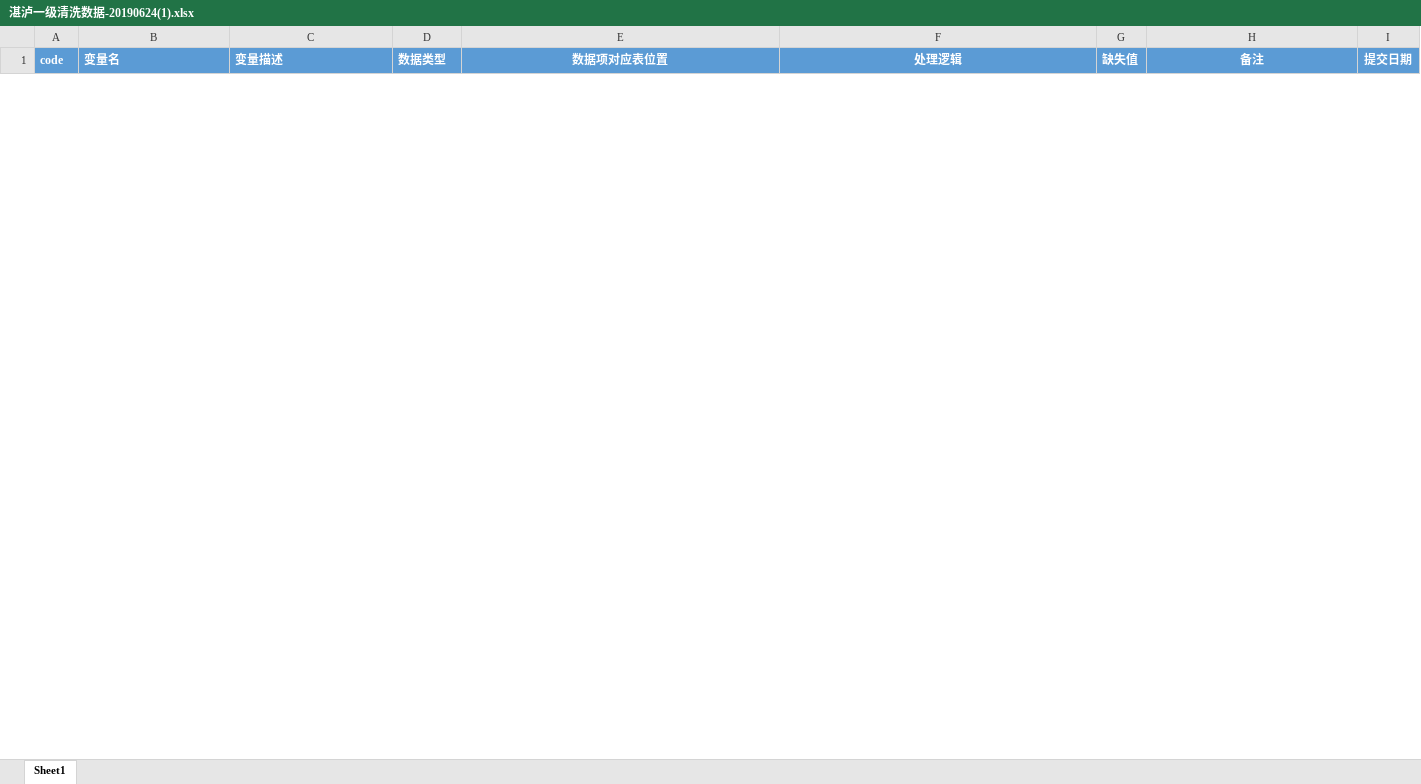
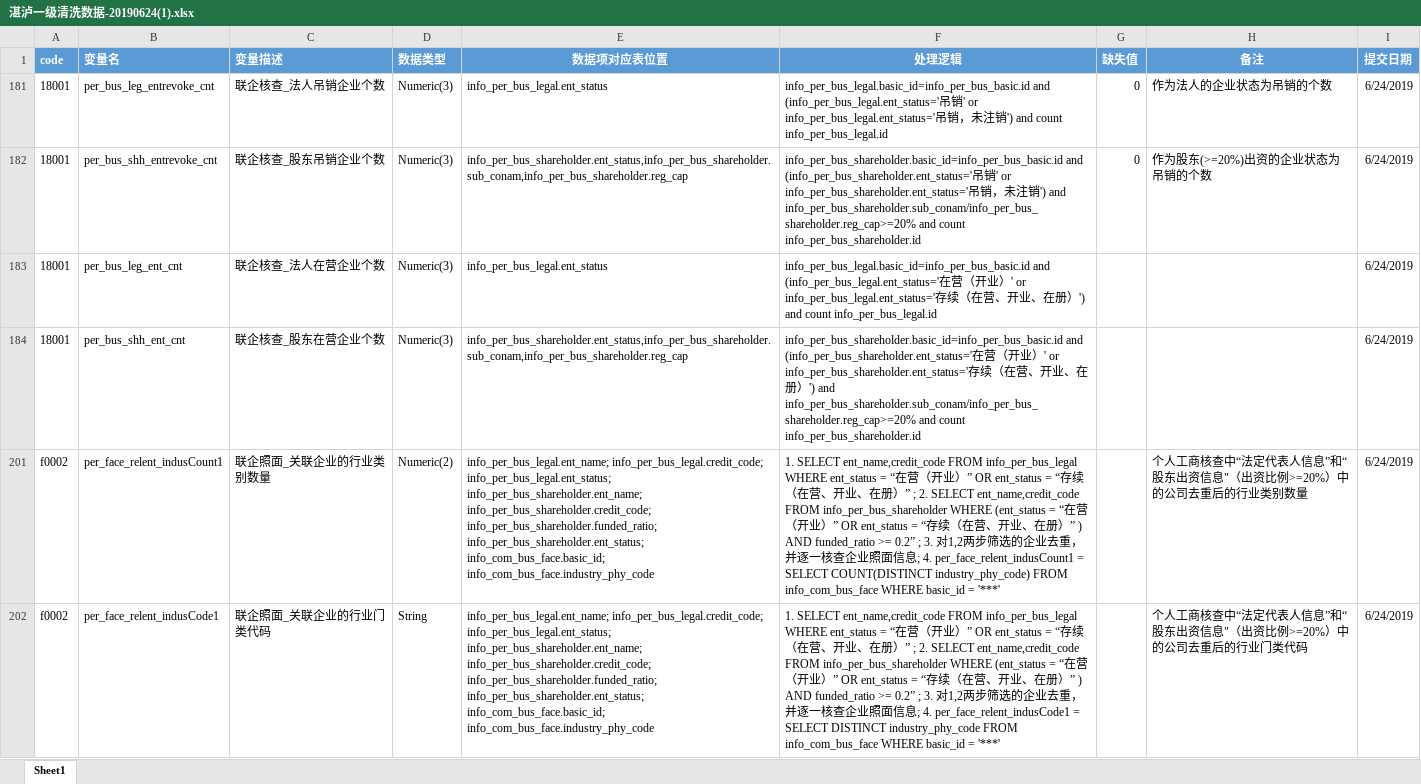
Before and after one commit to shuiyou/pipes, an Excel workbook: docs/湛泸一级清洗数据-20190624(1).xlsx, sheet Sheet1, drawn as a sheet; only a part is shown; values as stored, in another font and other column widths than the file's, no borders; the diff covers the shown part only; the diff names each change by its address in the sheet, - before the commit and + after, or states it on an @@ line.

```diff
--- a/docs/湛泸一级清洗数据-20190624(1).xlsx (sheet Sheet1)
+++ b/docs/湛泸一级清洗数据-20190624(1).xlsx (sheet Sheet1)
@@ row 181 unhidden: 18001 | per_bus_leg_entrevoke_cnt | 联企核查_法人吊销企业个数 | Numeric(3) | info_per_bus_legal.ent_status | info_per_bus_legal.basic_id=info_per_bus_basic.id and (info_per_bus_legal.ent_status='吊销' or info_per_bus_legal.ent_status='吊销，未注销') and count info_per_bus_legal.id | 0 | 作为法人的企业状态为吊销的个数 | 6/24/2019 @@
@@ row 182 unhidden: 18001 | per_bus_shh_entrevoke_cnt | 联企核查_股东吊销企业个数 | Numeric(3) | info_per_bus_shareholder.ent_status,info_per_bus_shareholder.sub_conam,info_per_bus_shareholder.reg_cap | info_per_bus_shareholder.basic_id=info_per_bus_basic.id and (info_per_bus_shareholder.ent_status='吊销' or info_per_bus_shareholder.ent_status='吊销，未注销') and info_per_bus_shareholder.sub_conam/info_per_bus_shareholder.reg_cap>=20% and count info_per_bus_shareholder.id | 0 | 作为股东(>=20%)出资的企业状态为吊销的个数 | 6/24/2019 @@
@@ row 183 unhidden: 18001 | per_bus_leg_ent_cnt | 联企核查_法人在营企业个数 | Numeric(3) | info_per_bus_legal.ent_status | info_per_bus_legal.basic_id=info_per_bus_basic.id and (info_per_bus_legal.ent_status='在营（开业）' or info_per_bus_legal.ent_status='存续（在营、开业、在册）') and count info_per_bus_legal.id |  |  | 6/24/2019 @@
@@ row 184 unhidden: 18001 | per_bus_shh_ent_cnt | 联企核查_股东在营企业个数 | Numeric(3) | info_per_bus_shareholder.ent_status,info_per_bus_shareholder.sub_conam,info_per_bus_shareholder.reg_cap | info_per_bus_shareholder.basic_id=info_per_bus_basic.id and (info_per_bus_shareholder.ent_status='在营（开业）' or info_per_bus_shareholder.ent_status='存续（在营、开业、在册）') and info_per_bus_shareholder.sub_conam/info_per_bus_shareholder.reg_cap>=20% and count info_per_bus_shareholder.id |  |  | 6/24/2019 @@
@@ row 201 unhidden: f0002 | per_face_relent_indusCount1 | 联企照面_关联企业的行业类别数量 | Numeric(2) | info_per_bus_legal.ent_name; info_per_bus_legal.credit_code; info_per_bus_legal.ent_status; info_per_bus_shareholder.ent_name; info_per_bus_shareholder.credit_code; info_per_bus_shareholder.funded_ratio; info_per_bus_shareholder.ent_status; info_com_bus_face.basic_id; info_com_bus_face.industry_phy_code | 1. SELECT ent_name,credit_code FROM info_per_bus_legal WHERE ent_status = “在营（开业）” OR ent_status = “存续（在营、开业、在册）” ; 2. SELECT ent_name,credit_code FROM info_per_bus_shareholder WHERE (ent_status = “在营（开业）” OR ent_status = “存续（在营、开业、在册）” ) AND funded_ratio >= 0.2” ; 3. 对1,2两步筛选的企业去重，并逐一核查企业照面信息; 4. per_face_relent_indusCount1 = SELECT COUNT(DISTINCT industry_phy_code) FROM info_com_bus_face WHERE basic_id = '***' |  | 个人工商核查中“法定代表人信息”和“股东出资信息"（出资比例>=20%）中的公司去重后的行业类别数量 | 6/24/2019 @@
@@ row 202 unhidden: f0002 | per_face_relent_indusCode1 | 联企照面_关联企业的行业门类代码 | String | info_per_bus_legal.ent_name; info_per_bus_legal.credit_code; info_per_bus_legal.ent_status; info_per_bus_shareholder.ent_name; info_per_bus_shareholder.credit_code; info_per_bus_shareholder.funded_ratio; info_per_bus_shareholder.ent_status; info_com_bus_face.basic_id; info_com_bus_face.industry_phy_code | 1. SELECT ent_name,credit_code FROM info_per_bus_legal WHERE ent_status = “在营（开业）” OR ent_status = “存续（在营、开业、在册）” ; 2. SELECT ent_name,credit_code FROM info_per_bus_shareholder WHERE (ent_status = “在营（开业）” OR ent_status = “存续（在营、开业、在册）” ) AND funded_ratio >= 0.2” ; 3. 对1,2两步筛选的企业去重，并逐一核查企业照面信息; 4. per_face_relent_indusCode1 = SELECT DISTINCT industry_phy_code FROM info_com_bus_face WHERE basic_id = '***' |  | 个人工商核查中“法定代表人信息”和“股东出资信息"（出资比例>=20%）中的公司去重后的行业门类代码 | 6/24/2019 @@
```
Also changed, not shown: 5 hidden or unhidden rows elsewhere in this sheet, 4 other files.
